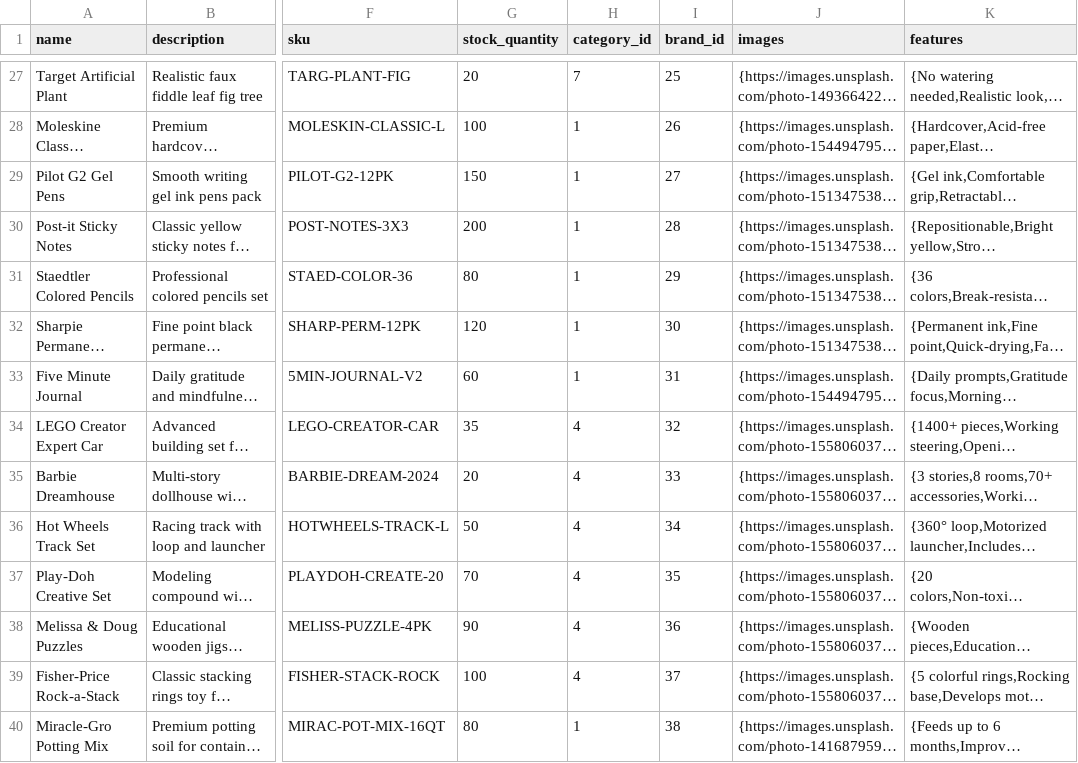
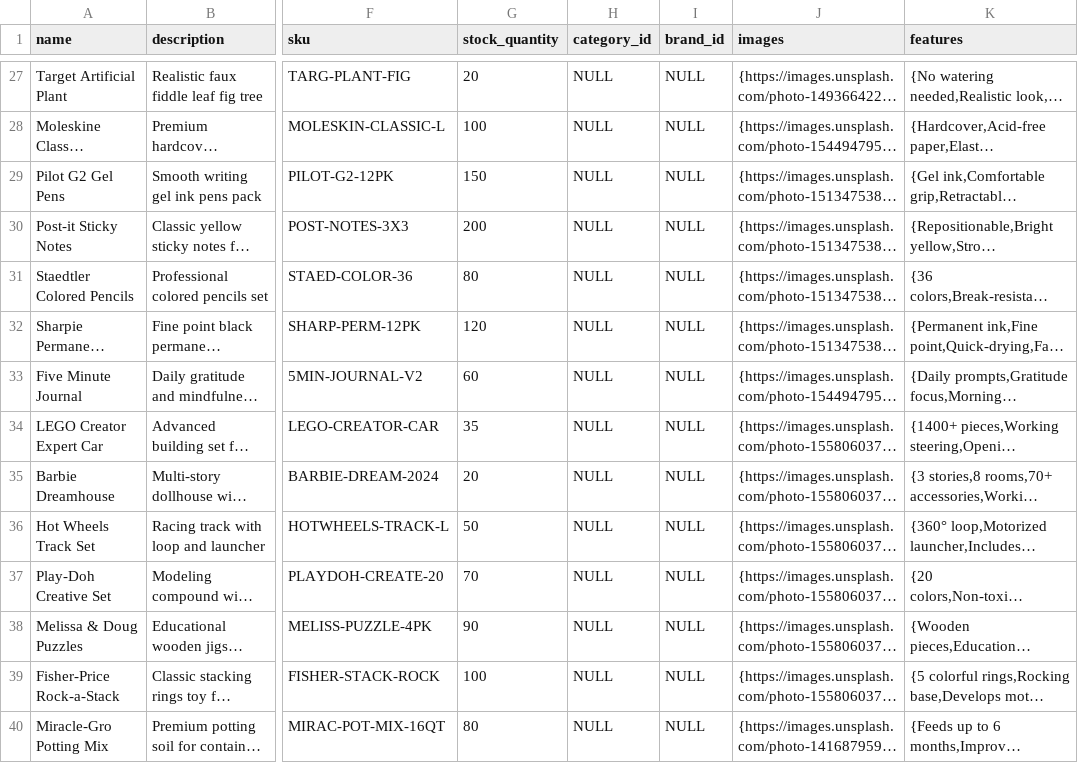
Before and after one commit to Ryan-GM/totog-commerce-hub, a CSV file: public/comprehensive-products.csv, drawn as a sheet; only a part is shown, gaps mark what is left out; long unchanged cells end in …; the diff covers the shown part only; the diff names each change by its address in the sheet, - before the commit and + after, or states it on an @@ line.

```diff
--- a/public/comprehensive-products.csv
+++ b/public/comprehensive-products.csv
-H27 (category_id): 7
+H27 (category_id): NULL
-I27 (brand_id): 25
+I27 (brand_id): NULL
-H28:H33 (category_id): 1
+H28:H33 (category_id): NULL
-I28 (brand_id): 26
+I28 (brand_id): NULL
-I29 (brand_id): 27
+I29 (brand_id): NULL
-I30 (brand_id): 28
+I30 (brand_id): NULL
-I31 (brand_id): 29
+I31 (brand_id): NULL
-I32 (brand_id): 30
+I32 (brand_id): NULL
-I33 (brand_id): 31
+I33 (brand_id): NULL
-H34:H39 (category_id): 4
+H34:H39 (category_id): NULL
-I34 (brand_id): 32
+I34 (brand_id): NULL
-I35 (brand_id): 33
+I35 (brand_id): NULL
-I36 (brand_id): 34
+I36 (brand_id): NULL
-I37 (brand_id): 35
+I37 (brand_id): NULL
-I38 (brand_id): 36
+I38 (brand_id): NULL
-I39 (brand_id): 37
+I39 (brand_id): NULL
-H40 (category_id): 1
+H40 (category_id): NULL
-I40 (brand_id): 38
+I40 (brand_id): NULL
```
Also changed, not shown: 108 edited cells elsewhere in this file.
